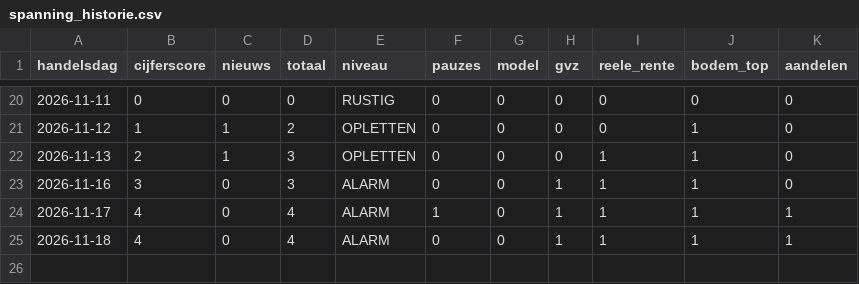
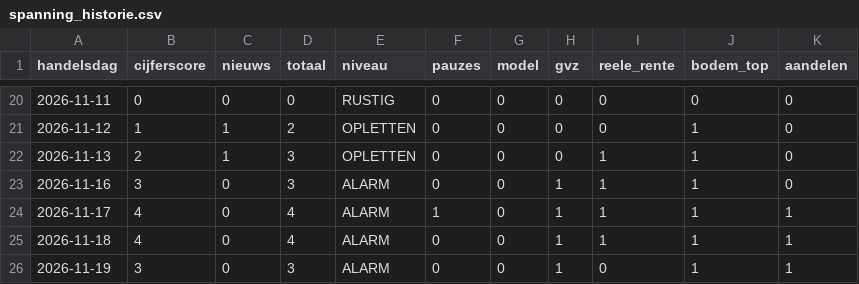
Before and after one commit to vincentwolf89/goudspanning, a CSV file: spanning_historie.csv, drawn as a sheet; only a part is shown, gaps mark what is left out.

```diff
--- a/spanning_historie.csv
+++ b/spanning_historie.csv
@@ -25 +25,2 @@ handelsdag,cijferscore,nieuws,totaal,niveau,pauzes,model,gvz,reele_rente,bodem_t
 2026-11-18,4,0,4,ALARM,0,0,1,1,1,1
+2026-11-19,3,0,3,ALARM,0,0,1,0,1,1
```
Also changed, not shown: 2 other files.
